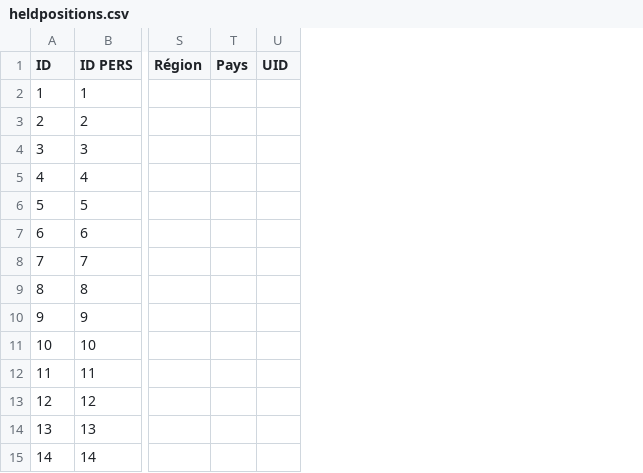
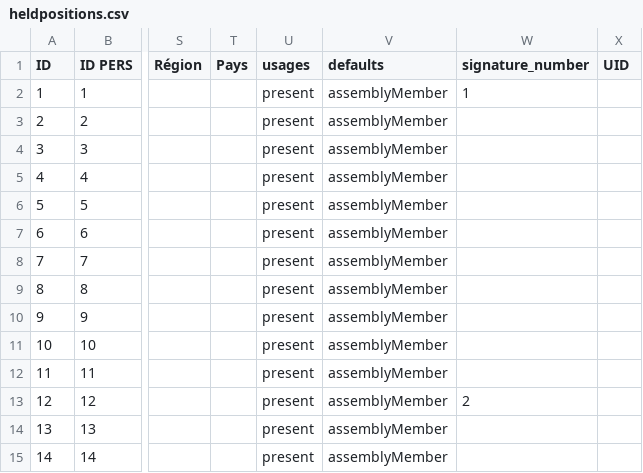
Before and after one commit to IMIO/Products.PloneMeeting, a CSV file: src/Products/PloneMeeting/profiles/testing/heldpositions.csv, drawn as a sheet; only a part is shown, gaps mark what is left out; the diff names each change by its address in the sheet, - before the commit and + after, or states it on an @@ line.

Commit message:
Added possibility to redefine item signatories like it is the case for item absents, store information on the meeting so it can be shown on the meeting attendees, adapted item attendees widget to manage signatory redefinition and removal of redefined signatory

```diff
--- a/src/Products/PloneMeeting/profiles/testing/heldpositions.csv
+++ b/src/Products/PloneMeeting/profiles/testing/heldpositions.csv
+column U (usages), rows 2-15: all present
+column V (defaults), rows 2-15: all assemblyMember
+column W (signature_number), rows 2-13: 1 |  |  |  |  |  |  |  |  |  |  | 2
```
Also changed, not shown: 12 other files.
